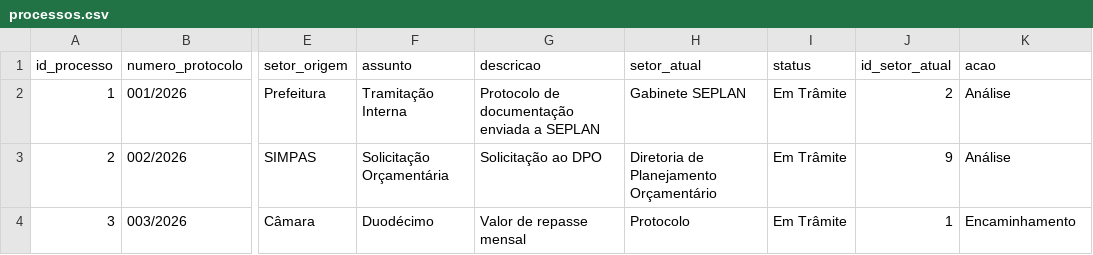
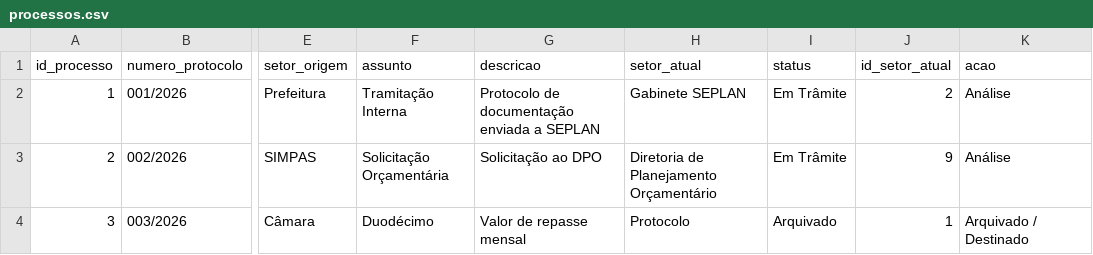
Before and after one commit to planejamentobarbacena-web/Protocolo-Interno-SEPLAN, a CSV file: data/processos.csv, drawn as a sheet; only a part is shown, gaps mark what is left out; the diff names each change by its address in the sheet, - before the commit and + after, or states it on an @@ line.

Commit message:
Arquivar e destinar processo 3

```diff
--- a/data/processos.csv
+++ b/data/processos.csv
-I4 (status): Em Trâmite
+I4 (status): Arquivado
-K4 (acao): Encaminhamento
+K4 (acao): Arquivado / Destinado
```
